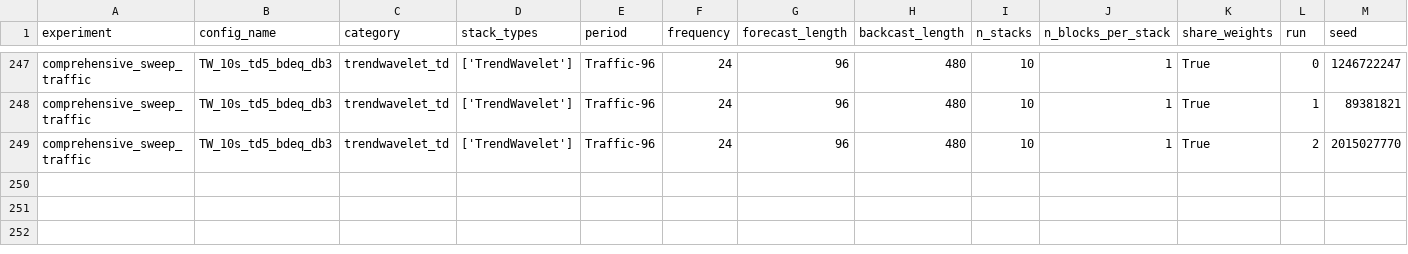
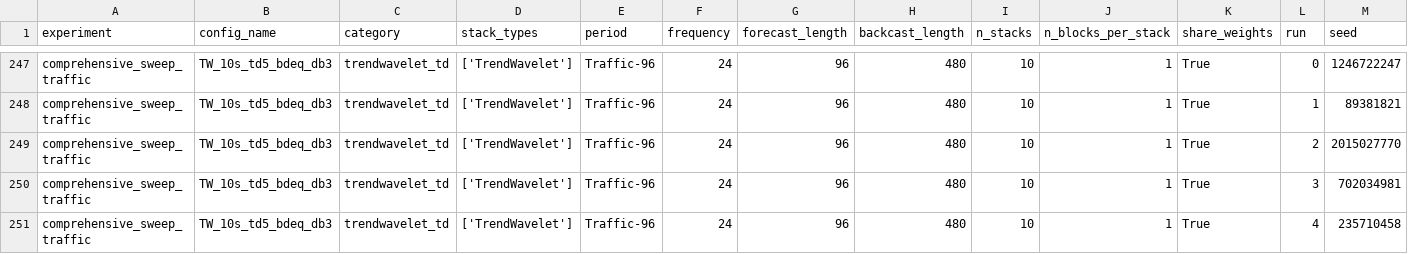
Before and after one commit to realdanielbyrne/PEN-BEATS, a CSV file: experiments/results/traffic/comprehensive_sweep_traffic_results.csv, drawn as a sheet; only a part is shown, gaps mark what is left out; rows hold the shown columns only; the diff names each change by its address in the sheet, - before the commit and + after, or states it on an @@ line.

Commit message:
latest trafic results

```diff
--- a/experiments/results/traffic/comprehensive_sweep_traffic_results.csv
+++ b/experiments/results/traffic/comprehensive_sweep_traffic_results.csv
+row 250: comprehensive_sweep_traffic | TW_10s_td5_bdeq_db3 | trendwavelet_td | ['TrendWavelet'] | Traffic-96 | 24 | 96 | 480 | 10 | 1 | True | 3 | 702034981
+row 251: comprehensive_sweep_traffic | TW_10s_td5_bdeq_db3 | trendwavelet_td | ['TrendWavelet'] | Traffic-96 | 24 | 96 | 480 | 10 | 1 | True | 4 | 235710458
```
